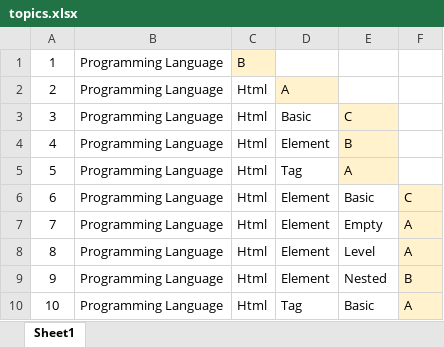
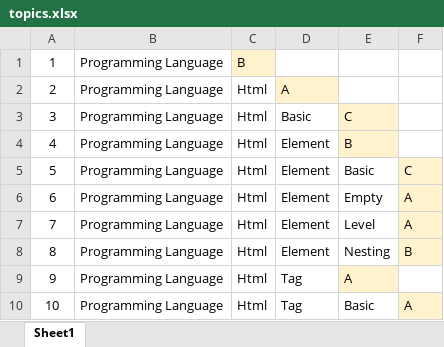
Before and after one commit to valdas1966/myq, an Excel workbook: topics.xlsx, sheet Sheet1, drawn as a sheet; values as stored, in another font and other column widths than the file's, no borders; conditional formats not drawn; addresses are those after the commit; the diff names each change by its address in the sheet, - before the commit and + after, or states it on an @@ line.

```diff
--- a/topics.xlsx (sheet Sheet1)
+++ b/topics.xlsx (sheet Sheet1)
@@ column A renumbered between rows 5 and 8 @@
-E8: Nested
+E8: Nesting
@@ row 5 moved to row 9: 9 @@
```
Also changed, not shown: Questions/Programming Language/Html/Basic.xlsx, Questions/Programming Language/Html/Element/Basic.xlsx, 16 other files.
